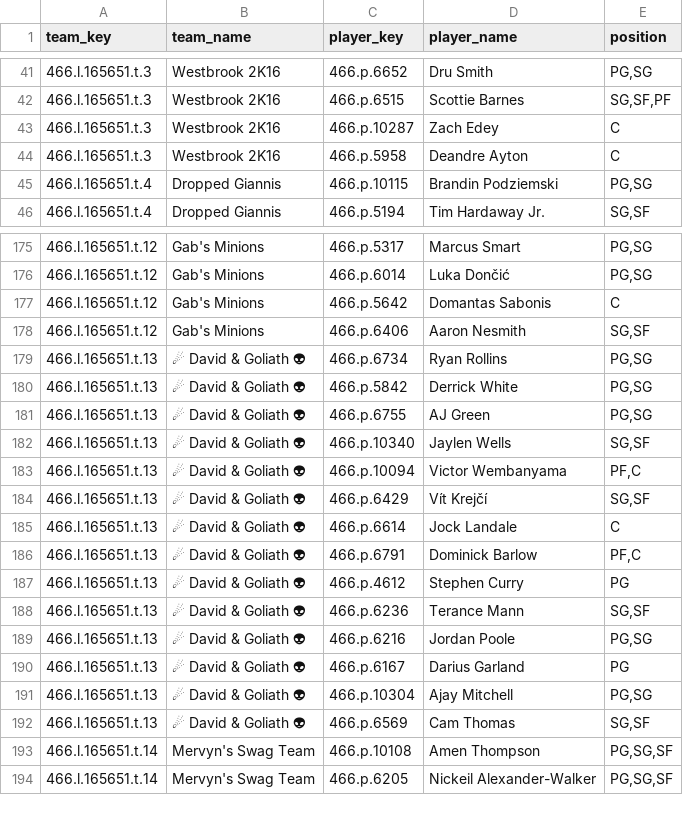
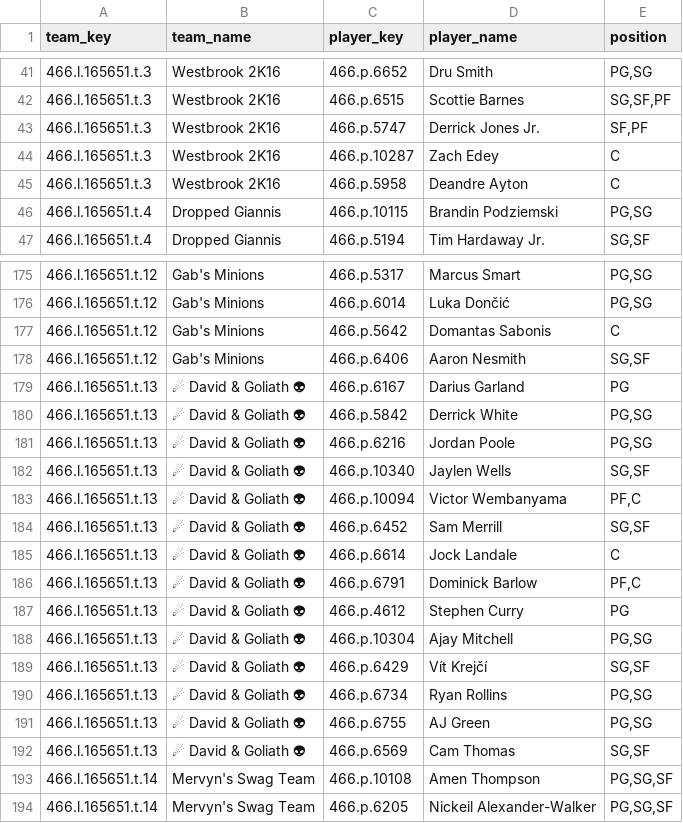
Before and after one commit to elvicentina14/NBA_Fantasy_League, a CSV file: team_rosters.csv, drawn as a sheet; only a part is shown, gaps mark what is left out; removed rows and columns are numbered as before the commit, all else as after; the diff covers the shown part only; the diff names each change by its address in the sheet, - before the commit and + after, or states it on an @@ line.

```diff
--- a/team_rosters.csv
+++ b/team_rosters.csv
+row 43: 466.l.165651.t.3 | Westbrook 2K16 | 466.p.5747 | Derrick Jones Jr. | SF,PF
@@ row 190 moved to row 179: 466.l.165651.t.13 @@
@@ row 189 moved to row 181: 466.l.165651.t.13 @@
-C184 (player_key): 466.p.6429
+C184 (player_key): 466.p.6452
-D184 (player_name): Vít Krejčí
+D184 (player_name): Sam Merrill
-row 188: 466.l.165651.t.13 | ☄ David & Goliath 👽 | 466.p.6236 | Terance Mann | SG,SF
+row 189: 466.l.165651.t.13 | ☄ David & Goliath 👽 | 466.p.6429 | Vít Krejčí | SG,SF
@@ row 179 moved to row 190: 466.l.165651.t.13 @@
@@ row 181 moved to row 191: 466.l.165651.t.13 @@
```
Also changed, not shown: 1 removed row and 8 moved rows elsewhere in this file, 1 other file.
